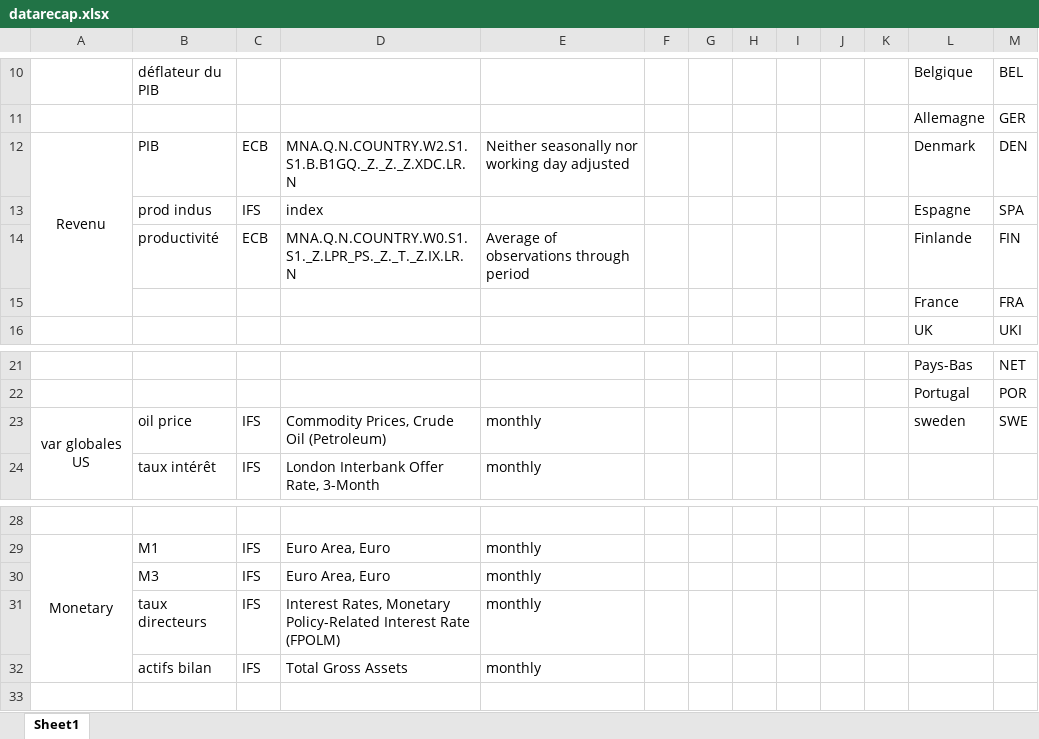
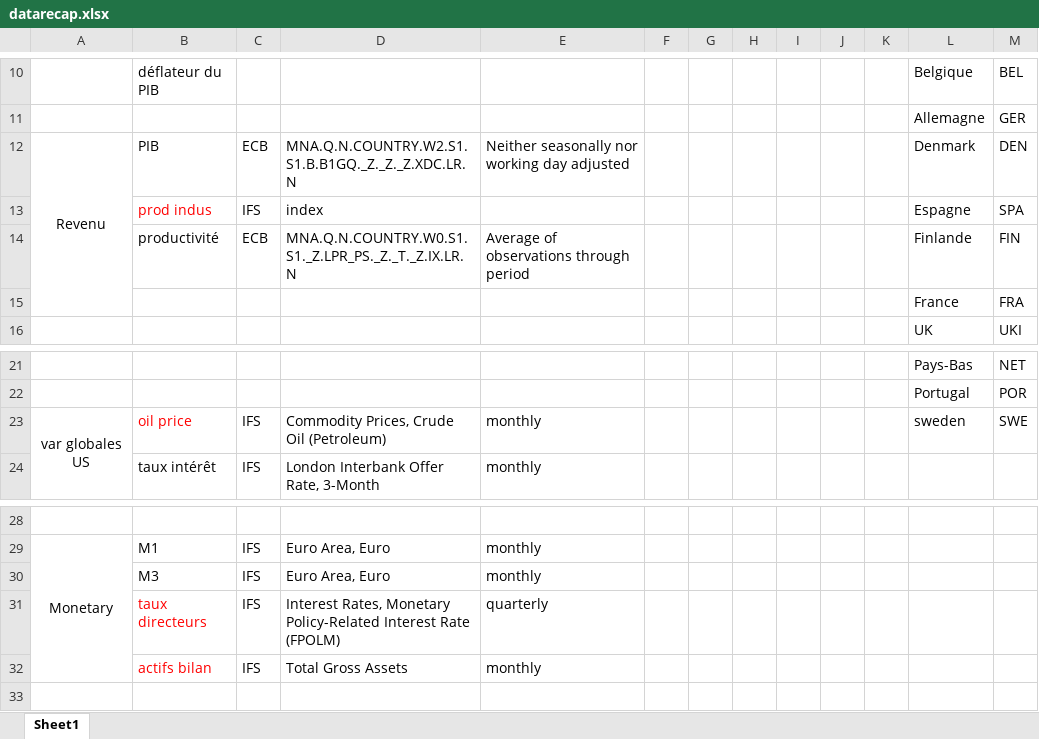
Before and after one commit to lcallot/ProjetEZ, an Excel workbook: data/Quarterly/datarecap.xlsx, sheet Sheet1, drawn as a sheet; only a part is shown, gaps mark what is left out; values as stored, in another font and other column widths than the file's, no borders; the diff names each change by its address in the sheet, - before the commit and + after, or states it on an @@ line.

```diff
--- a/data/Quarterly/datarecap.xlsx (sheet Sheet1)
+++ b/data/Quarterly/datarecap.xlsx (sheet Sheet1)
-B13 text colour: black
+B13 text colour: #FF0000
-B23 text colour: black
+B23 text colour: #FF0000
-B31:B32 text colour: black
+B31:B32 text colour: #FF0000
-E31: monthly
+E31: quarterly
```
Also changed, not shown: 3 other files.
